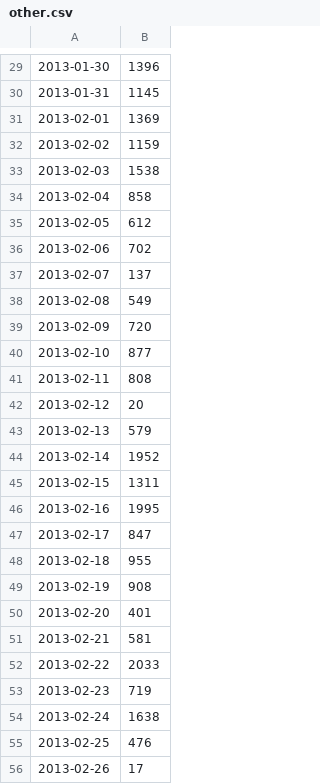
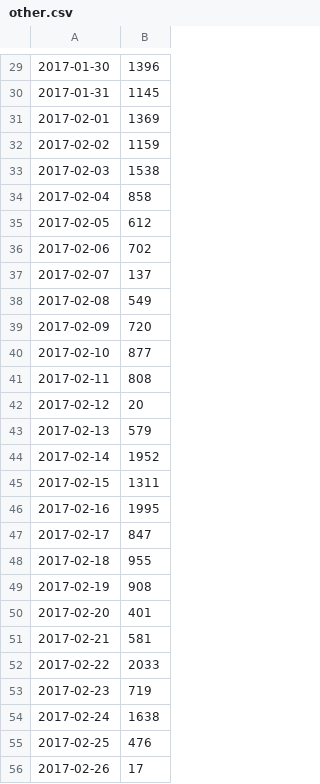
Before and after one commit to LJunChina/hadoop, a CSV file: distributed_mq/target/classes/logfile/biz/other.csv, drawn as a sheet; only a part is shown, gaps mark what is left out; the diff covers the shown part only.

```diff
--- a/distributed_mq/target/classes/logfile/biz/other.csv
+++ b/distributed_mq/target/classes/logfile/biz/other.csv
@@ -29,28 +29,28 @@
-2013-01-30,1396
-2013-01-31,1145
-2013-02-01,1369
-2013-02-02,1159
-2013-02-03,1538
-2013-02-04,858
-2013-02-05,612
-2013-02-06,702
-2013-02-07,137
-2013-02-08,549
-2013-02-09,720
-2013-02-10,877
-2013-02-11,808
-2013-02-12,20
-2013-02-13,579
-2013-02-14,1952
-2013-02-15,1311
-2013-02-16,1995
-2013-02-17,847
-2013-02-18,955
-2013-02-19,908
-2013-02-20,401
-2013-02-21,581
-2013-02-22,2033
-2013-02-23,719
-2013-02-24,1638
-2013-02-25,476
-2013-02-26,17
+2017-01-30,1396
+2017-01-31,1145
+2017-02-01,1369
+2017-02-02,1159
+2017-02-03,1538
+2017-02-04,858
+2017-02-05,612
+2017-02-06,702
+2017-02-07,137
+2017-02-08,549
+2017-02-09,720
+2017-02-10,877
+2017-02-11,808
+2017-02-12,20
+2017-02-13,579
+2017-02-14,1952
+2017-02-15,1311
+2017-02-16,1995
+2017-02-17,847
+2017-02-18,955
+2017-02-19,908
+2017-02-20,401
+2017-02-21,581
+2017-02-22,2033
+2017-02-23,719
+2017-02-24,1638
+2017-02-25,476
+2017-02-26,17
```
Also changed, not shown: 32 edited cells elsewhere in this file, distributed_mq/target/classes/logfile/biz/sell.csv, 13 other files.
